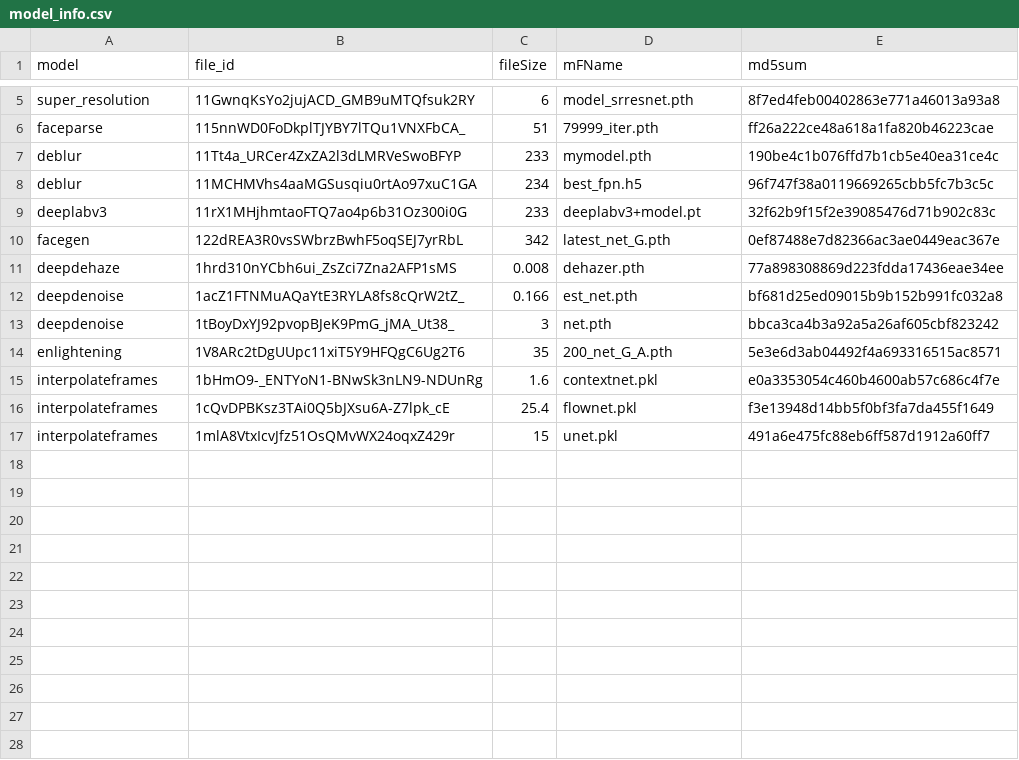
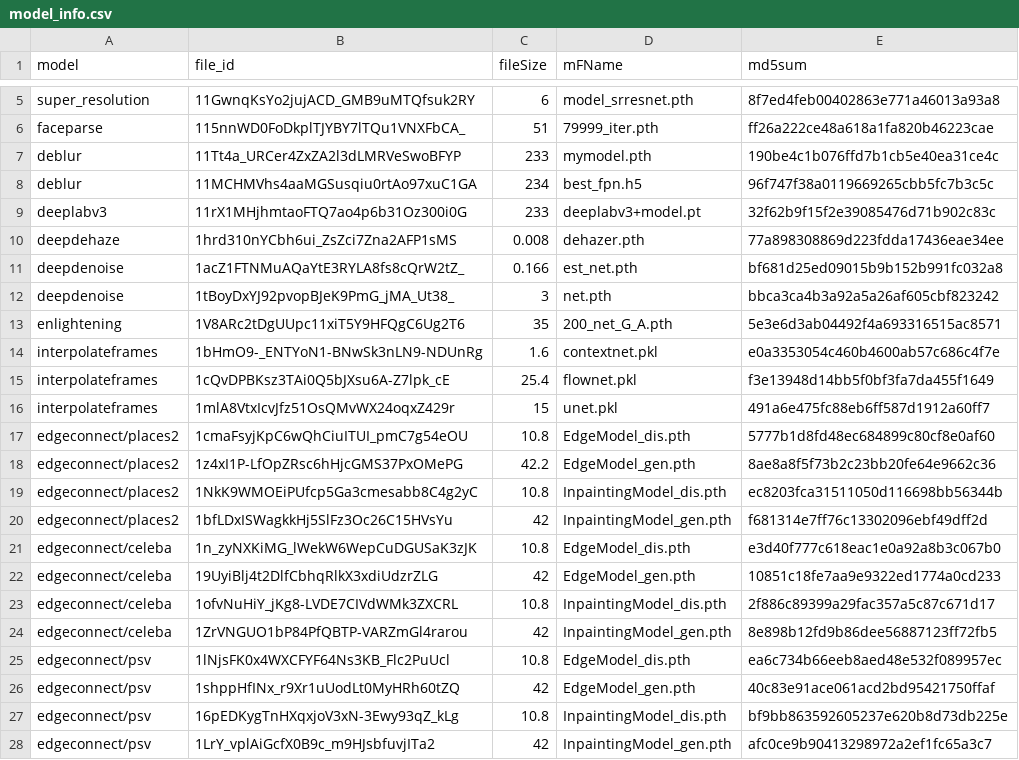
Before and after one commit to kritiksoman/GIMP-ML, a CSV file: gimpml/tools/model_info.csv, drawn as a sheet; only a part is shown, gaps mark what is left out.

```diff
--- a/gimpml/tools/model_info.csv
+++ b/gimpml/tools/model_info.csv
@@ -9,3 +9,2 @@ deblur,11MCHMVhs4aaMGSusqiu0rtAo97xuC1GA,234,best_fpn.h5,96f747f38a0119669265cbb
 deeplabv3,11rX1MHjhmtaoFTQ7ao4p6b31Oz300i0G,233,deeplabv3+model.pt,32f62b9f15f2e39085476d71b902c83c
-facegen,122dREA3R0vsSWbrzBwhF5oqSEJ7yrRbL,342,latest_net_G.pth,0ef87488e7d82366ac3ae0449eac367e
 deepdehaze,1hrd310nYCbh6ui_ZsZci7Zna2AFP1sMS,0.008,dehazer.pth,77a898308869d223fdda17436eae34ee
@@ -17 +16,13 @@ interpolateframes,1cQvDPBKsz3TAi0Q5bJXsu6A-Z7lpk_cE,25.4,flownet.pkl,f3e13948d14
 interpolateframes,1mlA8VtxIcvJfz51OsQMvWX24oqxZ429r,15,unet.pkl,491a6e475fc88eb6ff587d1912a60ff7
+edgeconnect/places2,1cmaFsyjKpC6wQhCiuITUI_pmC7g54eOU,10.8,EdgeModel_dis.pth,5777b1d8fd48ec684899c80cf8e0af60
+edgeconnect/places2,1z4xI1P-LfOpZRsc6hHjcGMS37PxOMePG,42.2,EdgeModel_gen.pth,8ae8a8f5f73b2c23bb20fe64e9662c36
+edgeconnect/places2,1NkK9WMOEiPUfcp5Ga3cmesabb8C4g2yC,10.8,InpaintingModel_dis.pth,ec8203fca31511050d116698bb56344b
+edgeconnect/places2,1bfLDxISWagkkHj5SlFz3Oc26C15HVsYu,42,InpaintingModel_gen.pth,f681314e7ff76c13302096ebf49dff2d
+edgeconnect/celeba,1n_zyNXKiMG_lWekW6WepCuDGUSaK3zJK,10.8,EdgeModel_dis.pth,e3d40f777c618eac1e0a92a8b3c067b0
+edgeconnect/celeba,19UyiBlj4t2DlfCbhqRlkX3xdiUdzrZLG,42,EdgeModel_gen.pth,10851c18fe7aa9e9322ed1774a0cd233
+edgeconnect/celeba,1ofvNuHiY_jKg8-LVDE7CIVdWMk3ZXCRL,10.8,InpaintingModel_dis.pth,2f886c89399a29fac357a5c87c671d17
+edgeconnect/celeba,1ZrVNGUO1bP84PfQBTP-VARZmGl4rarou,42,InpaintingModel_gen.pth,8e898b12fd9b86dee56887123ff72fb5
+edgeconnect/psv,1lNjsFK0x4WXCFYF64Ns3KB_Flc2PuUcl,10.8,EdgeModel_dis.pth,ea6c734b66eeb8aed48e532f089957ec
+edgeconnect/psv,1shppHfINx_r9Xr1uUodLt0MyHRh60tZQ,42,EdgeModel_gen.pth,40c83e91ace061acd2bd95421750ffaf
+edgeconnect/psv,16pEDKygTnHXqxjoV3xN-3Ewy93qZ_kLg,10.8,InpaintingModel_dis.pth,bf9bb863592605237e620b8d73db225e
+edgeconnect/psv,1LrY_vplAiGcfX0B9c_m9HJsbfuvjITa2,42,InpaintingModel_gen.pth,afc0ce9b90413298972a2ef1fc65a3c7
```
Also changed, not shown: 17 other files.
